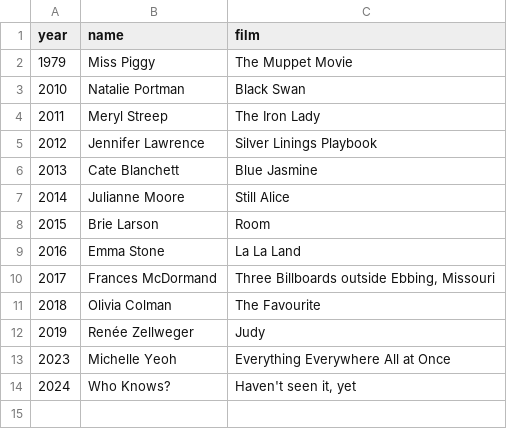
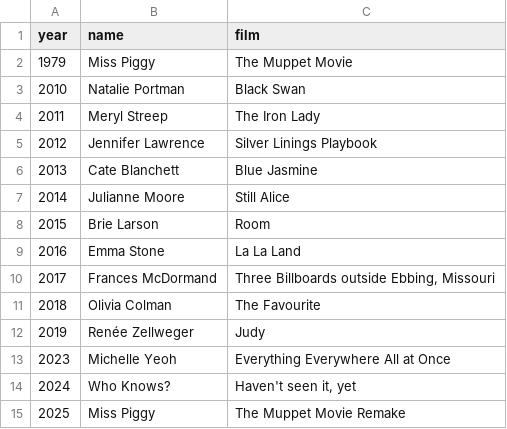
Before and after one commit to guyer/films, a CSV file: academy-award-female.csv, drawn as a sheet.

```diff
--- a/academy-award-female.csv
+++ b/academy-award-female.csv
@@ -14 +14,2 @@ year,name,film
 2024,"Who Knows?","Haven't seen it, yet"
+2025,"Miss Piggy","The Muppet Movie Remake"
```
Also changed, not shown: 1 other file.
